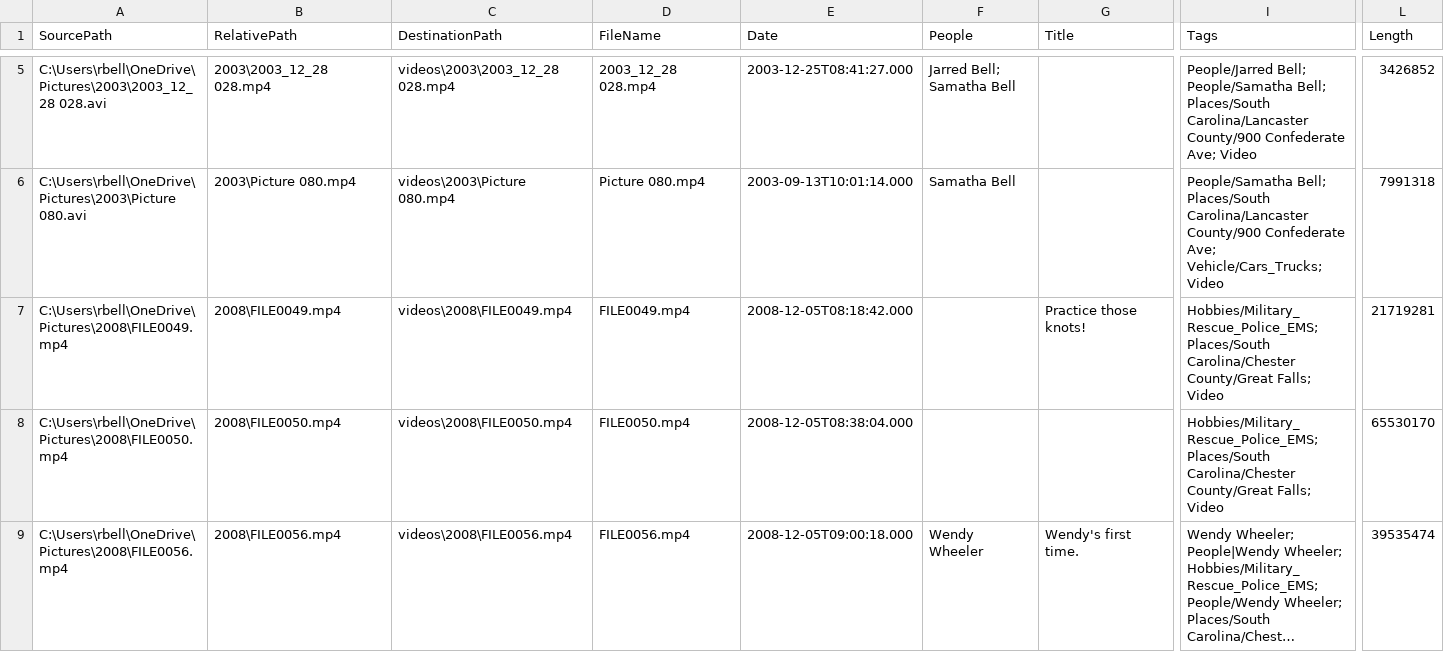
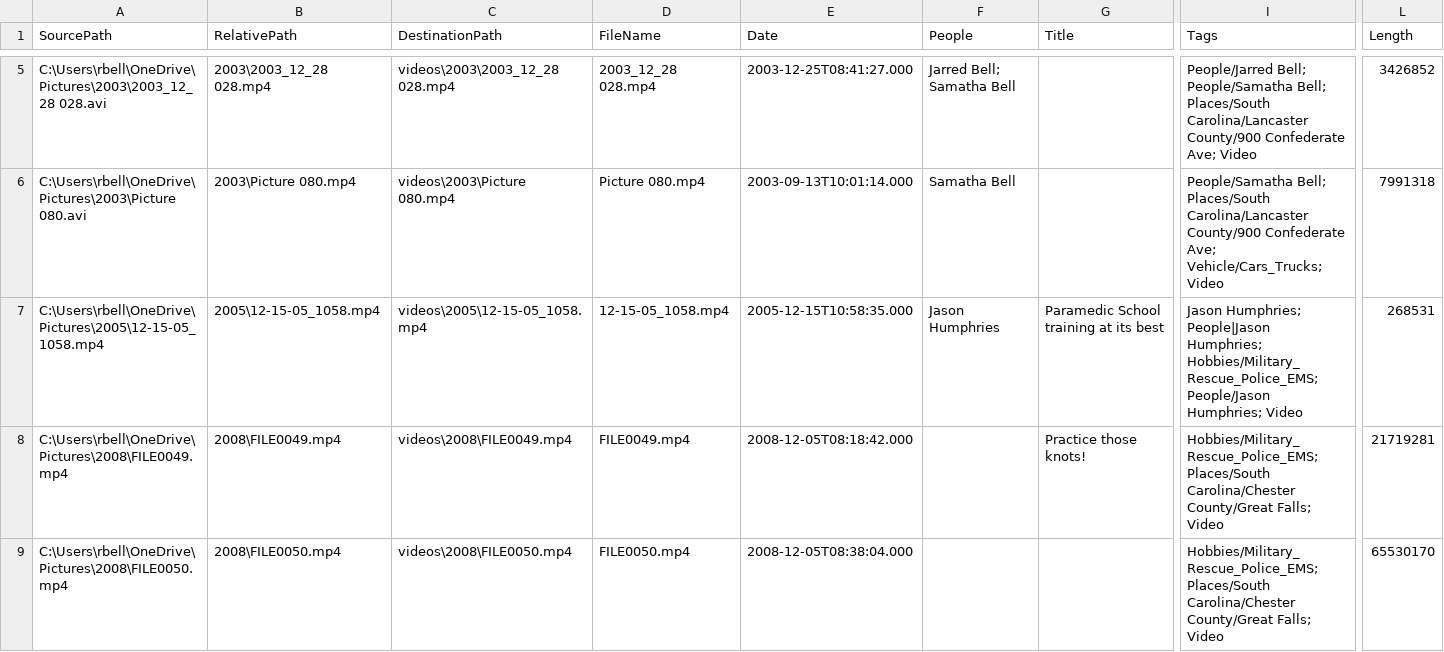
Before and after one commit to rickeybell/bell-family-archive, a CSV file: website-video-manifest.csv, drawn as a sheet; only a part is shown, gaps mark what is left out; the shorter side is filled out with more unchanged rows; long unchanged cells end in …; rows hold the shown columns only; the diff names each change by its address in the sheet, - before the commit and + after, or states it on an @@ line.

Commit message:
Refresh updated source media and republish galleries

```diff
--- a/website-video-manifest.csv
+++ b/website-video-manifest.csv
+row 7: C:\Users\rbell\OneDrive\Pictures\2005\12-15-05_1058.mp4 | 2005\12-15-05_1058.mp4 | videos\2005\12-15-05_1058.mp4 | 12-15-05_1058.mp4 | 2005-12-15T10:58:35.000 | Jason Humphries | Paramedic School training at its best | Jason Humphries; People|Jason Humphries; Hobbies/Military_Rescue_Police_EMS; People/Jason Humphries; Video | 268531
```
Also changed, not shown: 20 other files.
